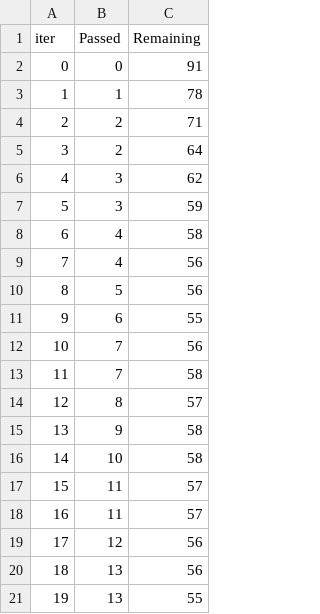
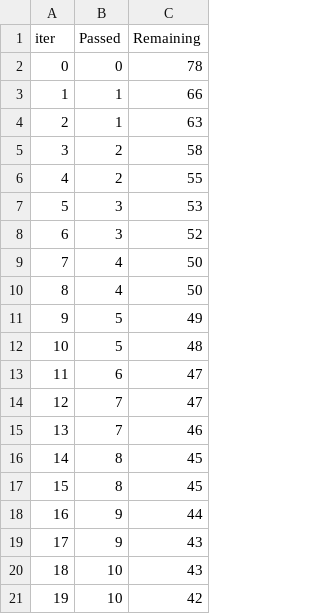
Before and after one commit to fosetorico/project_ml, a TSV file: catboost_info/time_left.tsv, drawn as a sheet; only a part is shown; the diff covers the shown part only.

```diff
--- a/catboost_info/time_left.tsv
+++ b/catboost_info/time_left.tsv
@@ -1,21 +1,21 @@
 iter	Passed	Remaining
-0	0	91
-1	1	78
-2	2	71
-3	2	64
-4	3	62
-5	3	59
-6	4	58
-7	4	56
-8	5	56
-9	6	55
-10	7	56
-11	7	58
-12	8	57
-13	9	58
-14	10	58
-15	11	57
-16	11	57
-17	12	56
-18	13	56
-19	13	55
+0	0	78
+1	1	66
+2	1	63
+3	2	58
+4	2	55
+5	3	53
+6	3	52
+7	4	50
+8	4	50
+9	5	49
+10	5	48
+11	6	47
+12	7	47
+13	7	46
+14	8	45
+15	8	45
+16	9	44
+17	9	43
+18	10	43
+19	10	42
```
Also changed, not shown: 151 edited cells elsewhere in this file, 3 other files.
